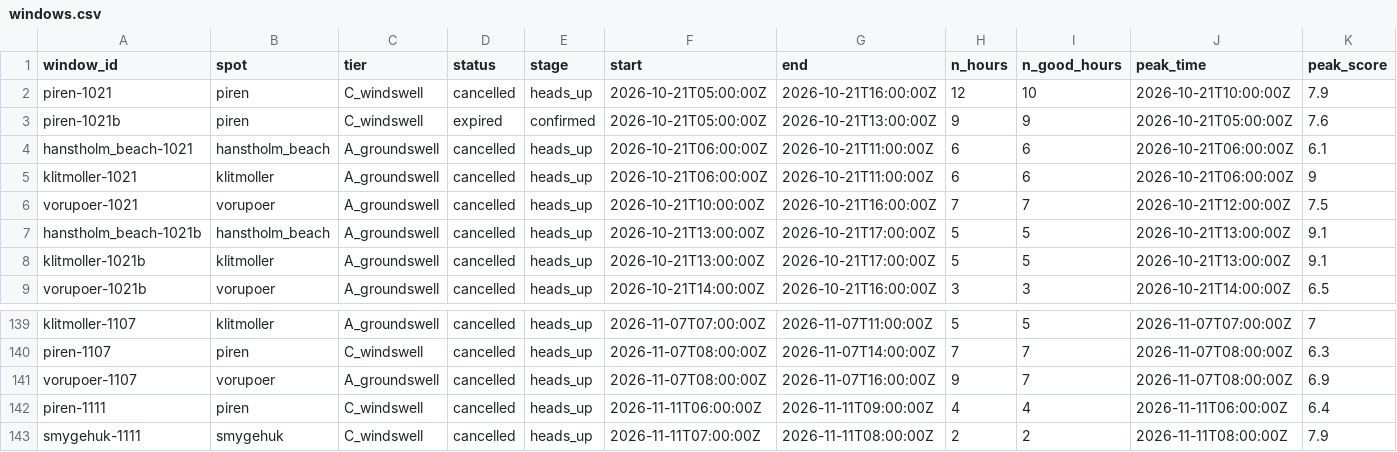
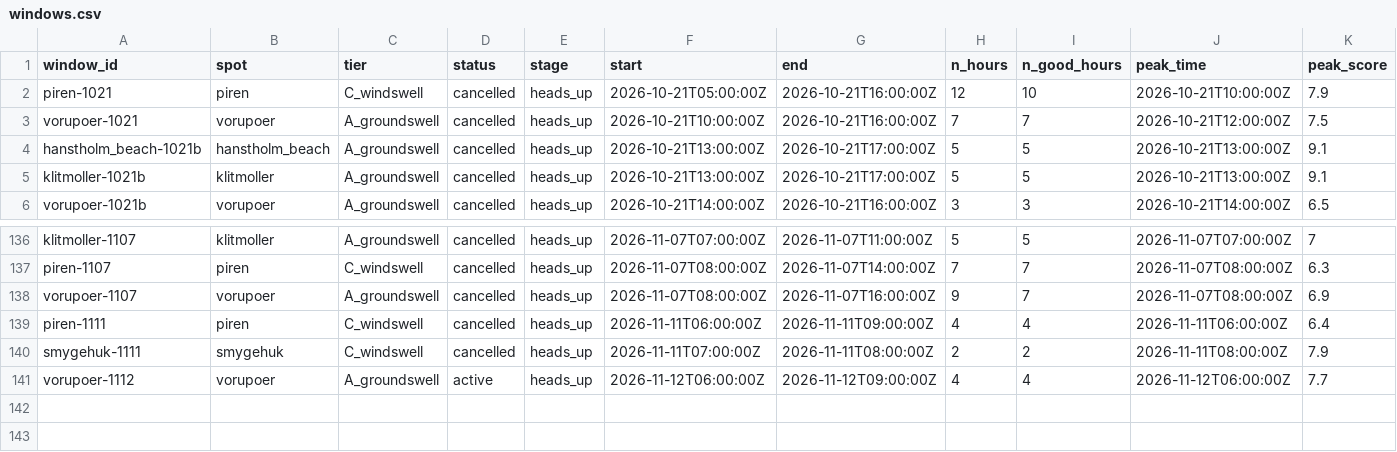
Before and after one commit to Jallen1998/surf-forecasting, a CSV file: state/windows.csv, drawn as a sheet; only a part is shown, gaps mark what is left out; removed rows and columns are numbered as before the commit, all else as after; rows hold the shown columns only; the diff names each change by its address in the sheet, - before the commit and + after, or states it on an @@ line.

```diff
--- a/state/windows.csv
+++ b/state/windows.csv
-row 3: piren-1021b | piren | C_windswell | expired | confirmed | 2026-10-21T05:00:00Z | 2026-10-21T13:00:00Z | 9 | 9 | 2026-10-21T05:00:00Z | 7.6
-row 4: hanstholm_beach-1021 | hanstholm_beach | A_groundswell | cancelled | heads_up | 2026-10-21T06:00:00Z | 2026-10-21T11:00:00Z | 6 | 6 | 2026-10-21T06:00:00Z | 6.1
-row 5: klitmoller-1021 | klitmoller | A_groundswell | cancelled | heads_up | 2026-10-21T06:00:00Z | 2026-10-21T11:00:00Z | 6 | 6 | 2026-10-21T06:00:00Z | 9
+row 141: vorupoer-1112 | vorupoer | A_groundswell | active | heads_up | 2026-11-12T06:00:00Z | 2026-11-12T09:00:00Z | 4 | 4 | 2026-11-12T06:00:00Z | 7.7
```
Also changed, not shown: state/regions_told.csv, 1 other file.
